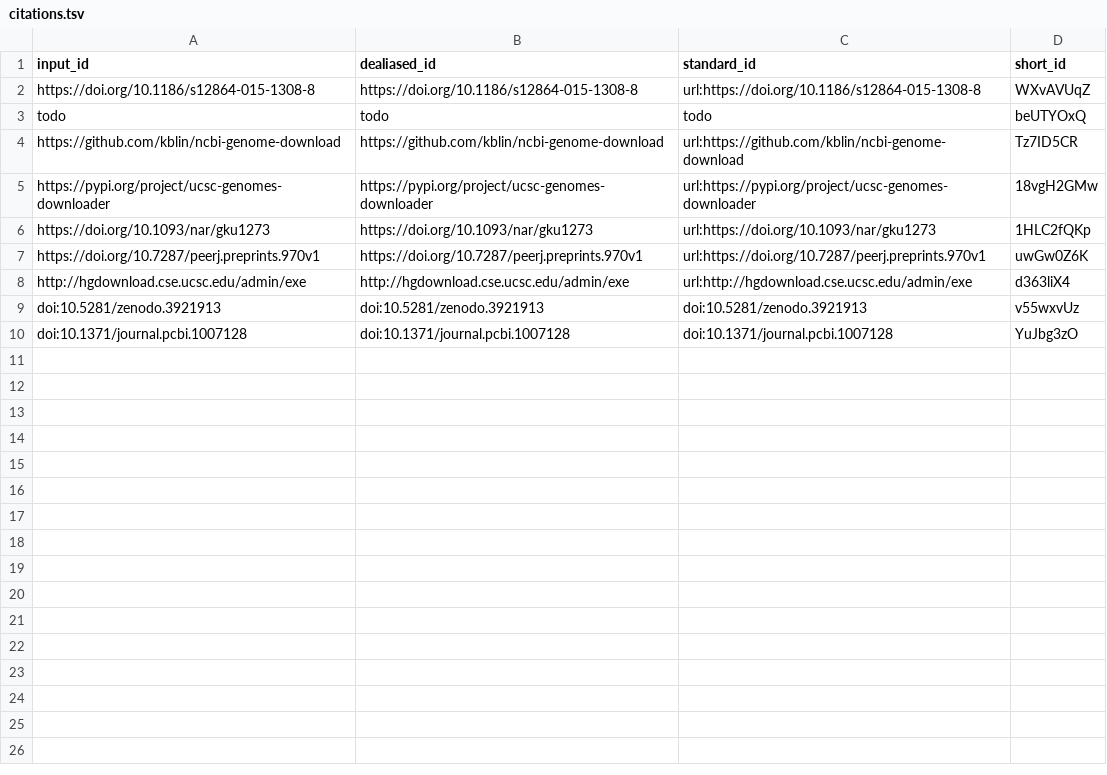
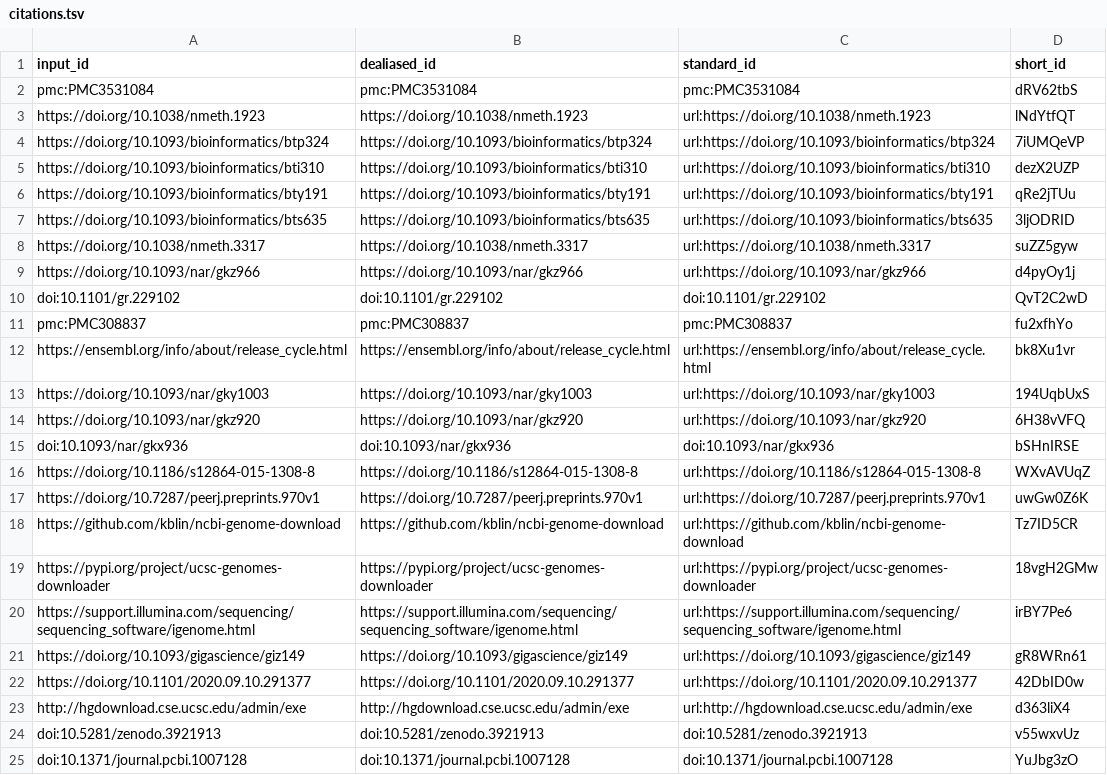
Before and after one commit to vanheeringen-lab/genomepy_manuscript, a TSV file: citations.tsv, drawn as a sheet.

Commit message:
expanding [ci skip]
This build is based on
https://github.com/vanheeringen-lab/genomepy_manuscript/commit/07ed2045f861b92d3eeff4a0d616d15ca1bca5c2.

This commit was created by the following CI build and job:
https://github.com/vanheeringen-lab/genomepy_manuscript/commit/07ed2045f861b92d3eeff4a0d616d15ca1bca5c2/checks
https://github.com/vanheeringen-lab/genomepy_manuscript/runs/383838062

```diff
--- a/citations.tsv
+++ b/citations.tsv
@@ -1,8 +1,23 @@
 input_id	dealiased_id	standard_id	short_id
+pmc:PMC3531084	pmc:PMC3531084	pmc:PMC3531084	dRV62tbS
+https://doi.org/10.1038/nmeth.1923	https://doi.org/10.1038/nmeth.1923	url:https://doi.org/10.1038/nmeth.1923	lNdYtfQT
+https://doi.org/10.1093/bioinformatics/btp324	https://doi.org/10.1093/bioinformatics/btp324	url:https://doi.org/10.1093/bioinformatics/btp324	7iUMQeVP
+https://doi.org/10.1093/bioinformatics/bti310	https://doi.org/10.1093/bioinformatics/bti310	url:https://doi.org/10.1093/bioinformatics/bti310	dezX2UZP
+https://doi.org/10.1093/bioinformatics/bty191	https://doi.org/10.1093/bioinformatics/bty191	url:https://doi.org/10.1093/bioinformatics/bty191	qRe2jTUu
+https://doi.org/10.1093/bioinformatics/bts635	https://doi.org/10.1093/bioinformatics/bts635	url:https://doi.org/10.1093/bioinformatics/bts635	3ljODRID
+https://doi.org/10.1038/nmeth.3317	https://doi.org/10.1038/nmeth.3317	url:https://doi.org/10.1038/nmeth.3317	suZZ5gyw
+https://doi.org/10.1093/nar/gkz966	https://doi.org/10.1093/nar/gkz966	url:https://doi.org/10.1093/nar/gkz966	d4pyOy1j
+doi:10.1101/gr.229102	doi:10.1101/gr.229102	doi:10.1101/gr.229102	QvT2C2wD
+pmc:PMC308837	pmc:PMC308837	pmc:PMC308837	fu2xfhYo
+https://ensembl.org/info/about/release_cycle.html	https://ensembl.org/info/about/release_cycle.html	url:https://ensembl.org/info/about/release_cycle.html	bk8Xu1vr
+https://doi.org/10.1093/nar/gky1003	https://doi.org/10.1093/nar/gky1003	url:https://doi.org/10.1093/nar/gky1003	194UqbUxS
+https://doi.org/10.1093/nar/gkz920	https://doi.org/10.1093/nar/gkz920	url:https://doi.org/10.1093/nar/gkz920	6H38vVFQ
+doi:10.1093/nar/gkx936	doi:10.1093/nar/gkx936	doi:10.1093/nar/gkx936	bSHnIRSE
 https://doi.org/10.1186/s12864-015-1308-8	https://doi.org/10.1186/s12864-015-1308-8	url:https://doi.org/10.1186/s12864-015-1308-8	WXvAVUqZ
-todo	todo	todo	beUTYOxQ
+https://doi.org/10.7287/peerj.preprints.970v1	https://doi.org/10.7287/peerj.preprints.970v1	url:https://doi.org/10.7287/peerj.preprints.970v1	uwGw0Z6K
 https://github.com/kblin/ncbi-genome-download	https://github.com/kblin/ncbi-genome-download	url:https://github.com/kblin/ncbi-genome-download	Tz7ID5CR
 https://pypi.org/project/ucsc-genomes-downloader	https://pypi.org/project/ucsc-genomes-downloader	url:https://pypi.org/project/ucsc-genomes-downloader	18vgH2GMw
-https://doi.org/10.1093/nar/gku1273	https://doi.org/10.1093/nar/gku1273	url:https://doi.org/10.1093/nar/gku1273	1HLC2fQKp
-https://doi.org/10.7287/peerj.preprints.970v1	https://doi.org/10.7287/peerj.preprints.970v1	url:https://doi.org/10.7287/peerj.preprints.970v1	uwGw0Z6K
+https://support.illumina.com/sequencing/sequencing_software/igenome.html	https://support.illumina.com/sequencing/sequencing_software/igenome.html	url:https://support.illumina.com/sequencing/sequencing_software/igenome.html	irBY7Pe6
+https://doi.org/10.1093/gigascience/giz149	https://doi.org/10.1093/gigascience/giz149	url:https://doi.org/10.1093/gigascience/giz149	gR8WRn61
+https://doi.org/10.1101/2020.09.10.291377	https://doi.org/10.1101/2020.09.10.291377	url:https://doi.org/10.1101/2020.09.10.291377	42DbID0w
 http://hgdownload.cse.ucsc.edu/admin/exe	http://hgdownload.cse.ucsc.edu/admin/exe	url:http://hgdownload.cse.ucsc.edu/admin/exe	d363liX4
```
Also changed, not shown: 7 other files.
